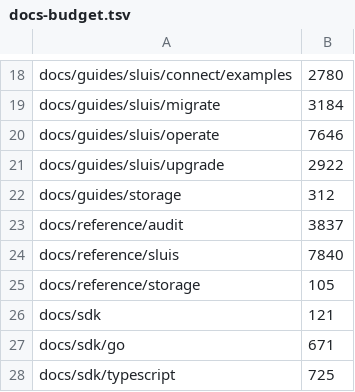
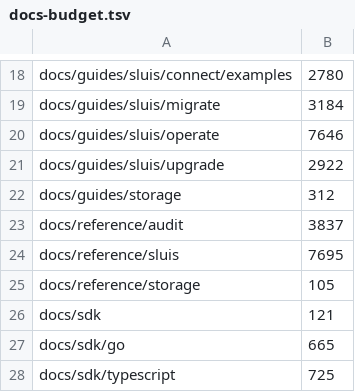
Before and after one commit to truvity/sluis, a TSV file: hack/docs-budget.tsv, drawn as a sheet; only a part is shown, gaps mark what is left out.

```diff
--- a/hack/docs-budget.tsv
+++ b/hack/docs-budget.tsv
@@ -23,6 +23,6 @@ docs/guides/storage	312
 docs/reference/audit	3837
-docs/reference/sluis	7840
+docs/reference/sluis	7695
 docs/reference/storage	105
 docs/sdk	121
-docs/sdk/go	671
+docs/sdk/go	665
 docs/sdk/typescript	725
```
